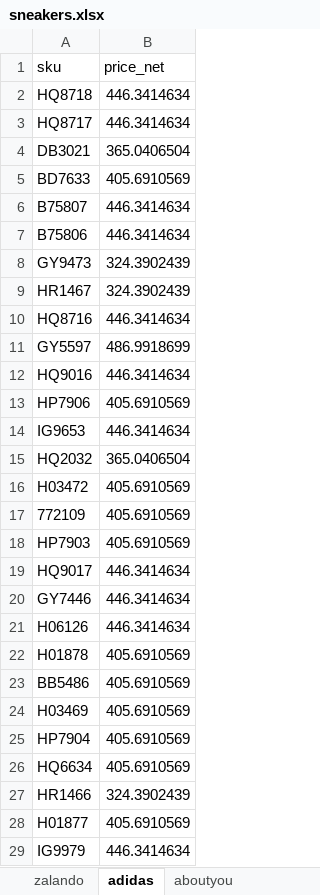
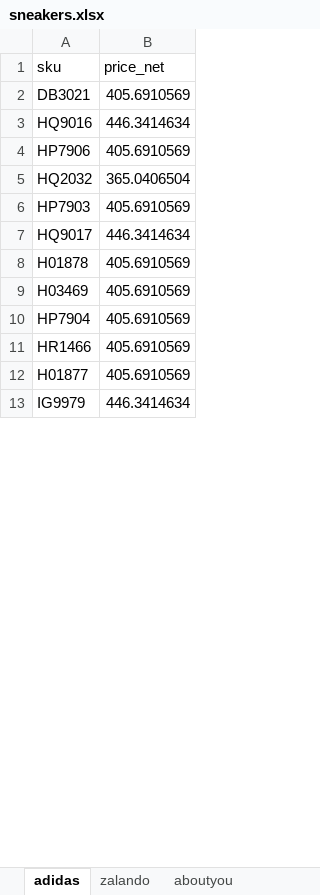
Before and after one commit to nudam00/BestSizeChecker, an Excel workbook: input/sneakers.xlsx, sheet adidas, drawn as a sheet; only a part is shown; values as stored, in another font and other column widths than the file's, no borders; removed rows and columns are numbered as before the commit, all else as after; the diff covers the shown part only; the diff names each change by its address in the sheet, - before the commit and + after, or states it on an @@ line.

```diff
--- a/input/sneakers.xlsx (sheet adidas)
+++ b/input/sneakers.xlsx (sheet adidas)
@@ sheet tab order changed: adidas | zalando | aboutyou @@
-row 2: HQ8718 | 446.3414634
-row 3: HQ8717 | 446.3414634
-B2 (price_net): 365.0406504
+B2 (price_net): 405.6910569
@@ row 5 moved to row 22: BD7633 @@
-row 6: B75807 | 446.3414634
-row 7: B75806 | 446.3414634
-row 8: GY9473 | 324.3902439
-row 9: HR1467 | 324.3902439
@@ row 10 moved to row 21: HQ8716 @@
-row 11: GY5597 | 486.9918699
-row 14: IG9653 | 446.3414634
@@ row 16 moved to row 48: H03472 @@
-row 17: 772109 | 405.6910569
-row 20: GY7446 | 446.3414634
@@ row 21 moved to row 43: H06126 @@
-row 23: BB5486 | 405.6910569
-row 26: HQ6634 | 405.6910569
-B11 (price_net): 324.3902439
+B11 (price_net): 405.6910569
```
Also changed, not shown: 28 added rows, 2 removed rows and 1 edited cell elsewhere in this sheet, sheet zalando, sheet aboutyou, formulas that keep their value, output/sizes.xlsx, 3 other files.
